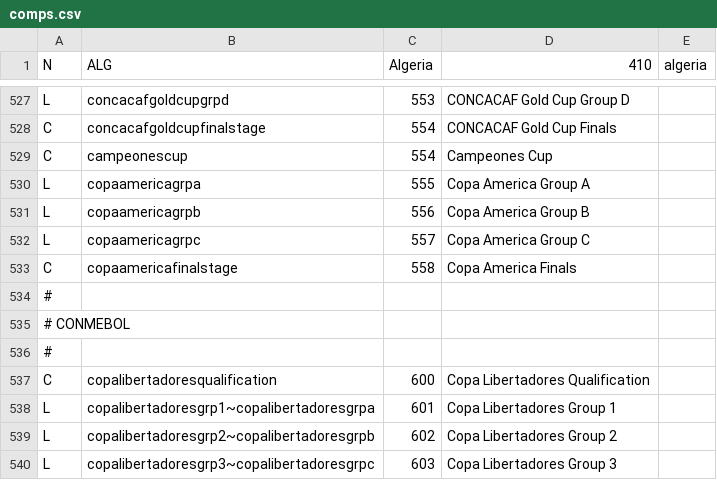
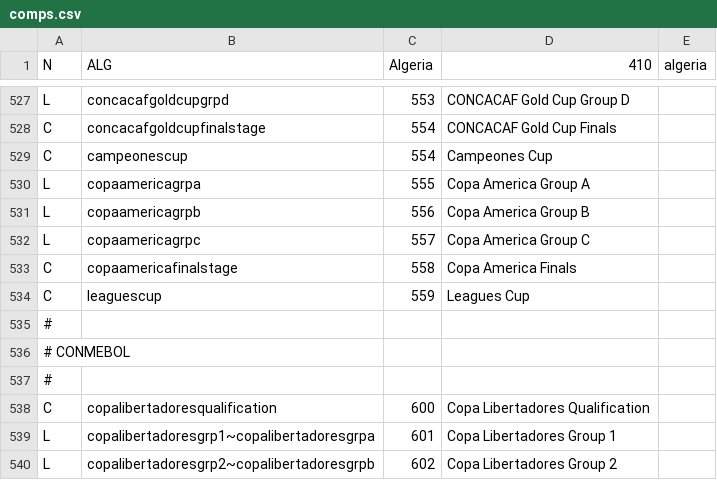
Before and after one commit to tshamilton/fitba, a CSV file: config/comps.csv, drawn as a sheet; only a part is shown, gaps mark what is left out; the shorter side is filled out with more unchanged rows.

Commit message:
Leagues Cup addition

```diff
--- a/config/comps.csv
+++ b/config/comps.csv
@@ -533,2 +533,3 @@ L,copaamericagrpc,557,Copa America Group C,
 C,copaamericafinalstage,558,Copa America Finals,
+C,leaguescup,559,Leagues Cup,
 #,,,,
```
